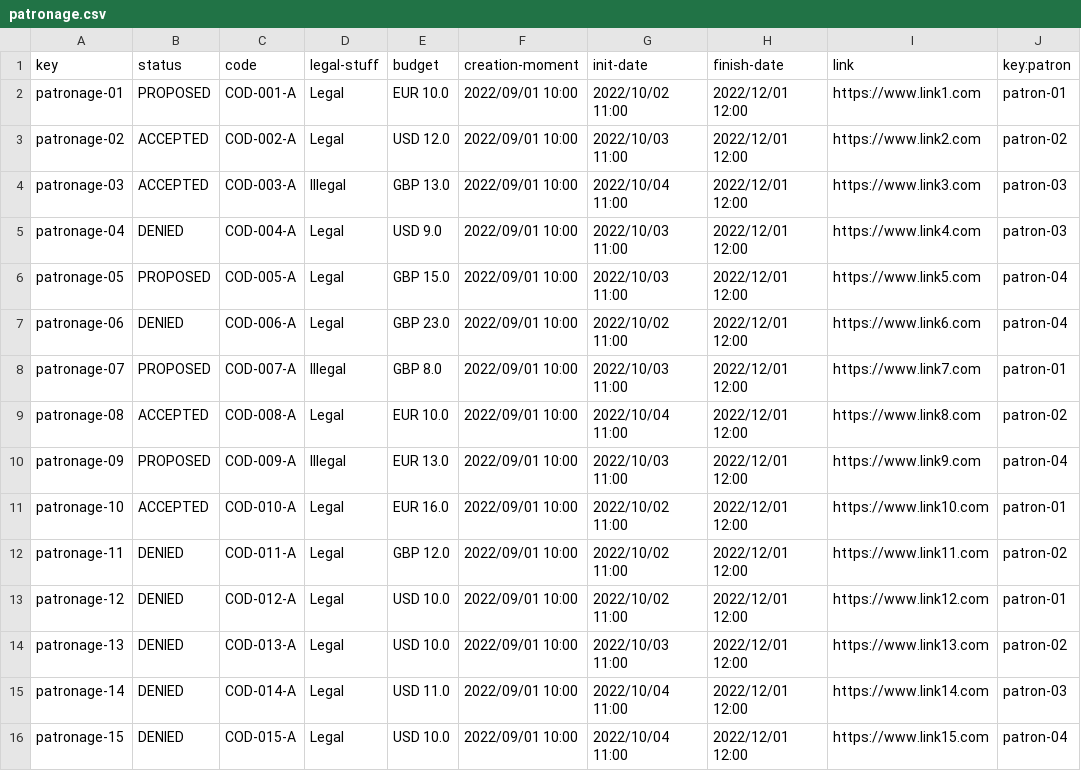
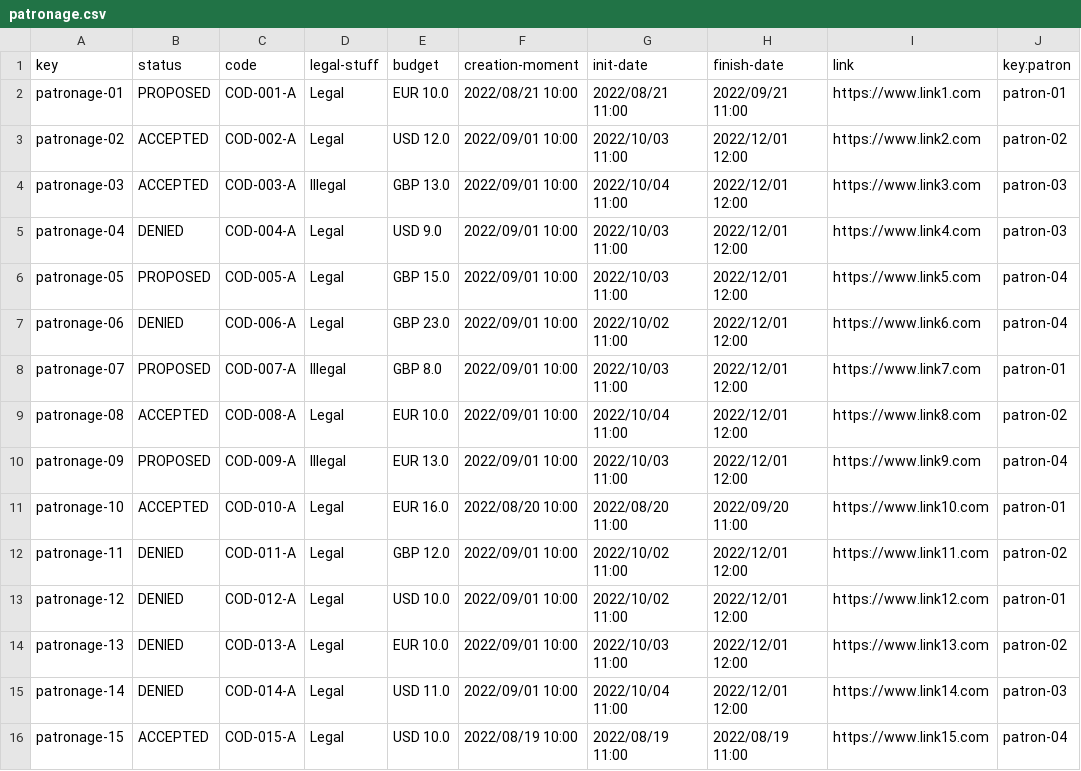
Before and after one commit to danmarsua1/Acme-Recipes, a CSV file: src/main/webapp/WEB-INF/resources/sample-data/patronage.csv, drawn as a sheet; only a part is shown; the diff names each change by its address in the sheet, - before the commit and + after, or states it on an @@ line.

```diff
--- a/src/main/webapp/WEB-INF/resources/sample-data/patronage.csv
+++ b/src/main/webapp/WEB-INF/resources/sample-data/patronage.csv
-F2 (creation-moment): 2022/09/01 10:00
+F2 (creation-moment): 2022/08/21 10:00
-G2 (init-date): 2022/10/02 11:00
+G2 (init-date): 2022/08/21 11:00
-H2 (finish-date): 2022/12/01 12:00
+H2 (finish-date): 2022/09/21 11:00
-F11 (creation-moment): 2022/09/01 10:00
+F11 (creation-moment): 2022/08/20 10:00
-G11 (init-date): 2022/10/02 11:00
+G11 (init-date): 2022/08/20 11:00
-H11 (finish-date): 2022/12/01 12:00
+H11 (finish-date): 2022/09/20 11:00
-E14 (budget): USD 10.0
+E14 (budget): EUR 10.0
-B16 (status): DENIED
+B16 (status): ACCEPTED
-F16 (creation-moment): 2022/09/01 10:00
+F16 (creation-moment): 2022/08/19 10:00
-G16 (init-date): 2022/10/04 11:00
+G16 (init-date): 2022/08/19 11:00
-H16 (finish-date): 2022/12/01 12:00
+H16 (finish-date): 2022/08/19 11:00
```
Also changed, not shown: src/main/webapp/WEB-INF/resources/sample-data/patronage-report.csv, src/main/webapp/WEB-INF/resources/sample-data/toolkit.csv, 14 other files.
